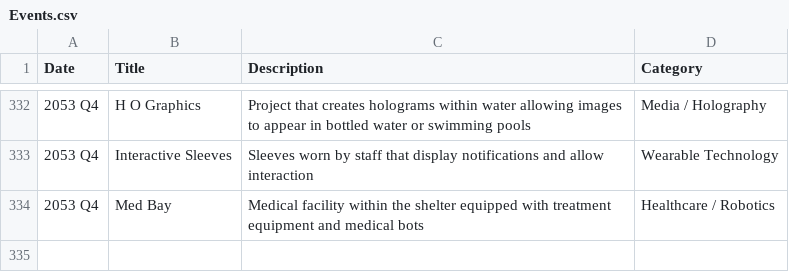
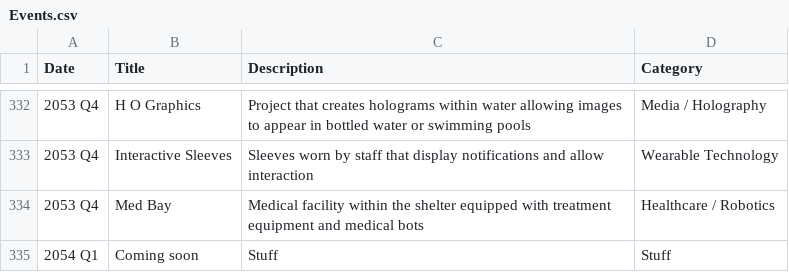
Before and after one commit to CytheCy/in20xx, a CSV file: Events.csv, drawn as a sheet; only a part is shown, gaps mark what is left out; the diff names each change by its address in the sheet, - before the commit and + after, or states it on an @@ line.

Commit message:
try

```diff
--- a/Events.csv
+++ b/Events.csv
+row 335: 2054 Q1 | Coming soon | Stuff | Stuff
```
